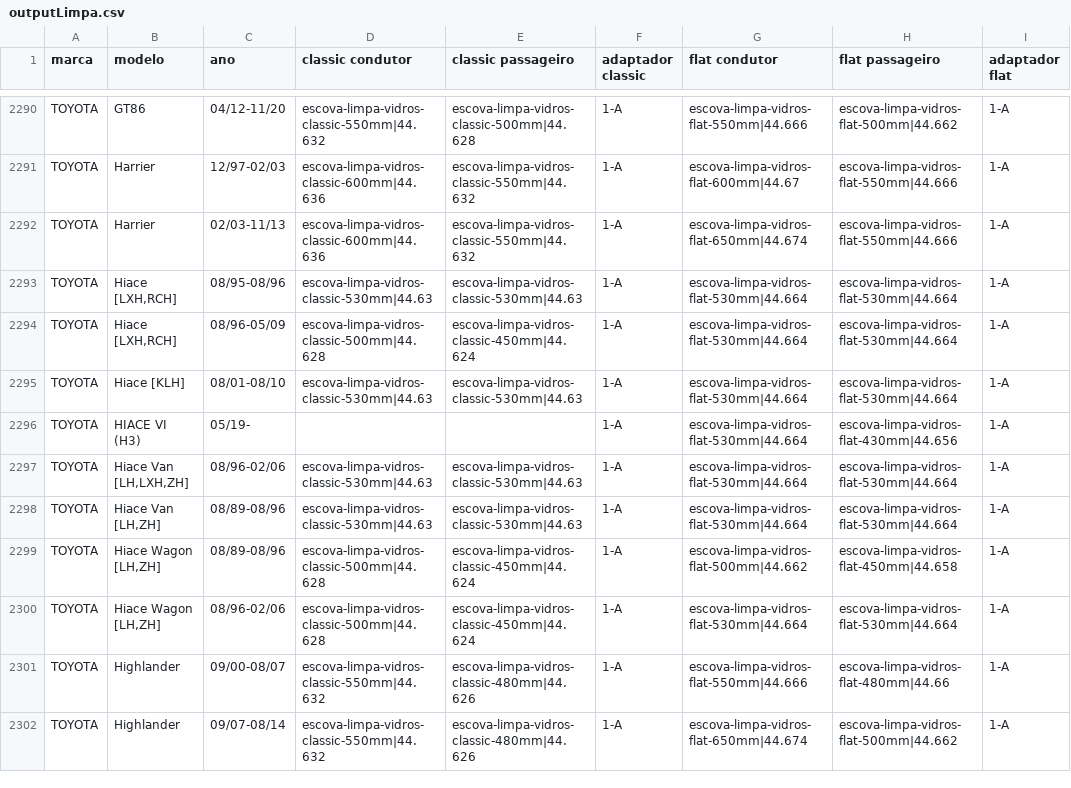
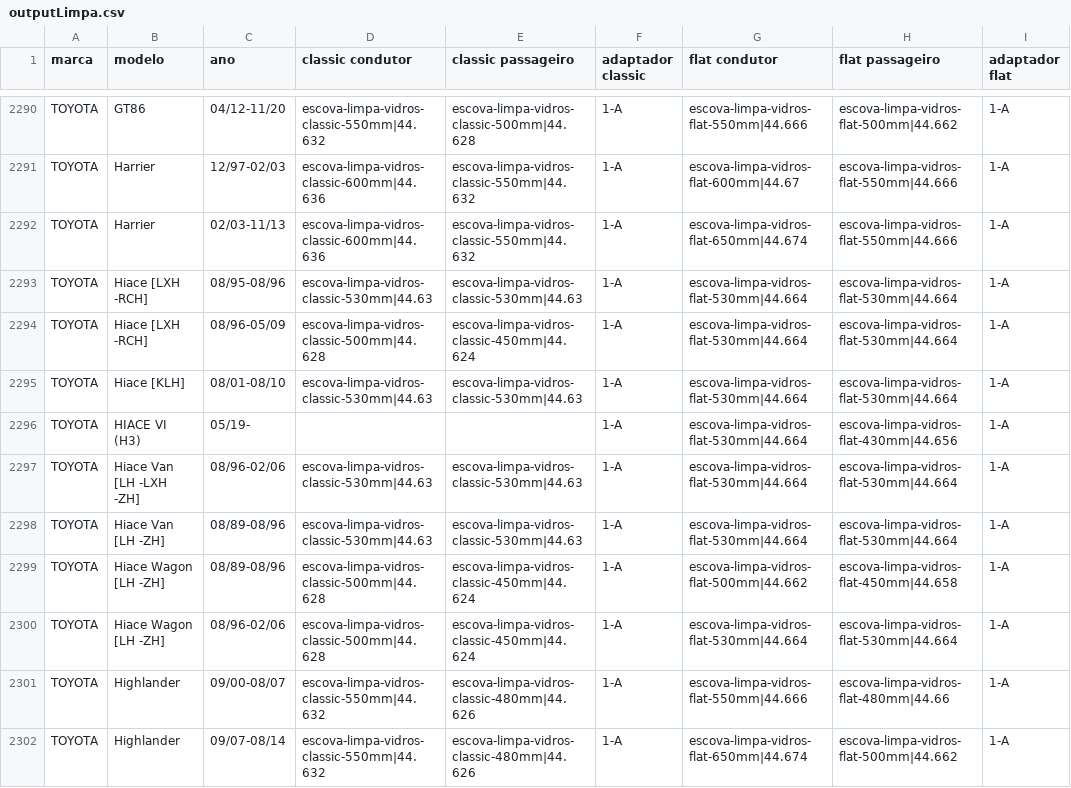
Before and after one commit to bydas/macos, a CSV file: assets/outputLimpa.csv, drawn as a sheet; only a part is shown, gaps mark what is left out; the diff covers the shown part only.

```diff
--- a/assets/outputLimpa.csv
+++ b/assets/outputLimpa.csv
@@ -2295,10 +2293,10 @@ TOYOTA,Harrier,12/97-02/03,escova-limpa-vidros-classic-600mm|44.636,escova-limpa
 TOYOTA,Harrier,02/03-11/13,escova-limpa-vidros-classic-600mm|44.636,escova-limpa-vidros-classic-550mm|44.632,1-A,escova-limpa-vidros-flat-650mm|44.674,escova-limpa-vidros-flat-550mm|44.666,1-A
-TOYOTA,"Hiace [LXH,RCH]",08/95-08/96,escova-limpa-vidros-classic-530mm|44.63,escova-limpa-vidros-classic-530mm|44.63,1-A,escova-limpa-vidros-flat-530mm|44.664,escova-limpa-vidros-flat-530mm|44.664,1-A
-TOYOTA,"Hiace [LXH,RCH]",08/96-05/09,escova-limpa-vidros-classic-500mm|44.628,escova-limpa-vidros-classic-450mm|44.624,1-A,escova-limpa-vidros-flat-530mm|44.664,escova-limpa-vidros-flat-530mm|44.664,1-A
+TOYOTA,Hiace [LXH -RCH],08/95-08/96,escova-limpa-vidros-classic-530mm|44.63,escova-limpa-vidros-classic-530mm|44.63,1-A,escova-limpa-vidros-flat-530mm|44.664,escova-limpa-vidros-flat-530mm|44.664,1-A
+TOYOTA,Hiace [LXH -RCH],08/96-05/09,escova-limpa-vidros-classic-500mm|44.628,escova-limpa-vidros-classic-450mm|44.624,1-A,escova-limpa-vidros-flat-530mm|44.664,escova-limpa-vidros-flat-530mm|44.664,1-A
 TOYOTA,Hiace [KLH],08/01-08/10,escova-limpa-vidros-classic-530mm|44.63,escova-limpa-vidros-classic-530mm|44.63,1-A,escova-limpa-vidros-flat-530mm|44.664,escova-limpa-vidros-flat-530mm|44.664,1-A
 TOYOTA,HIACE VI  (H3),05/19-,,,1-A,escova-limpa-vidros-flat-530mm|44.664,escova-limpa-vidros-flat-430mm|44.656,1-A
-TOYOTA,"Hiace Van [LH,LXH,ZH]",08/96-02/06,escova-limpa-vidros-classic-530mm|44.63,escova-limpa-vidros-classic-530mm|44.63,1-A,escova-limpa-vidros-flat-530mm|44.664,escova-limpa-vidros-flat-530mm|44.664,1-A
-TOYOTA,"Hiace Van [LH,ZH]",08/89-08/96,escova-limpa-vidros-classic-530mm|44.63,escova-limpa-vidros-classic-530mm|44.63,1-A,escova-limpa-vidros-flat-530mm|44.664,escova-limpa-vidros-flat-530mm|44.664,1-A
-TOYOTA,"Hiace Wagon [LH,ZH]",08/89-08/96,escova-limpa-vidros-classic-500mm|44.628,escova-limpa-vidros-classic-450mm|44.624,1-A,escova-limpa-vidros-flat-500mm|44.662,escova-limpa-vidros-flat-450mm|44.658,1-A
-TOYOTA,"Hiace Wagon [LH,ZH]",08/96-02/06,escova-limpa-vidros-classic-500mm|44.628,escova-limpa-vidros-classic-450mm|44.624,1-A,escova-limpa-vidros-flat-530mm|44.664,escova-limpa-vidros-flat-530mm|44.664,1-A
+TOYOTA,Hiace Van [LH -LXH -ZH],08/96-02/06,escova-limpa-vidros-classic-530mm|44.63,escova-limpa-vidros-classic-530mm|44.63,1-A,escova-limpa-vidros-flat-530mm|44.664,escova-limpa-vidros-flat-530mm|44.664,1-A
+TOYOTA,Hiace Van [LH -ZH],08/89-08/96,escova-limpa-vidros-classic-530mm|44.63,escova-limpa-vidros-classic-530mm|44.63,1-A,escova-limpa-vidros-flat-530mm|44.664,escova-limpa-vidros-flat-530mm|44.664,1-A
+TOYOTA,Hiace Wagon [LH -ZH],08/89-08/96,escova-limpa-vidros-classic-500mm|44.628,escova-limpa-vidros-classic-450mm|44.624,1-A,escova-limpa-vidros-flat-500mm|44.662,escova-limpa-vidros-flat-450mm|44.658,1-A
+TOYOTA,Hiace Wagon [LH -ZH],08/96-02/06,escova-limpa-vidros-classic-500mm|44.628,escova-limpa-vidros-classic-450mm|44.624,1-A,escova-limpa-vidros-flat-530mm|44.664,escova-limpa-vidros-flat-530mm|44.664,1-A
 TOYOTA,Highlander,09/00-08/07,escova-limpa-vidros-classic-550mm|44.632,escova-limpa-vidros-classic-480mm|44.626,1-A,escova-limpa-vidros-flat-550mm|44.666,escova-limpa-vidros-flat-480mm|44.66,1-A
```
Also changed, not shown: 181 edited cells elsewhere in this file, 2 other files.
